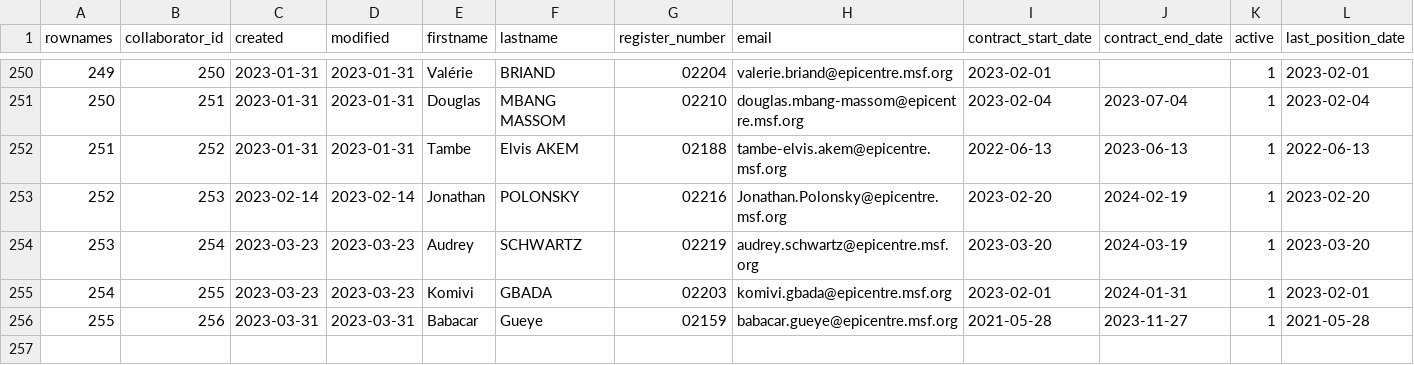
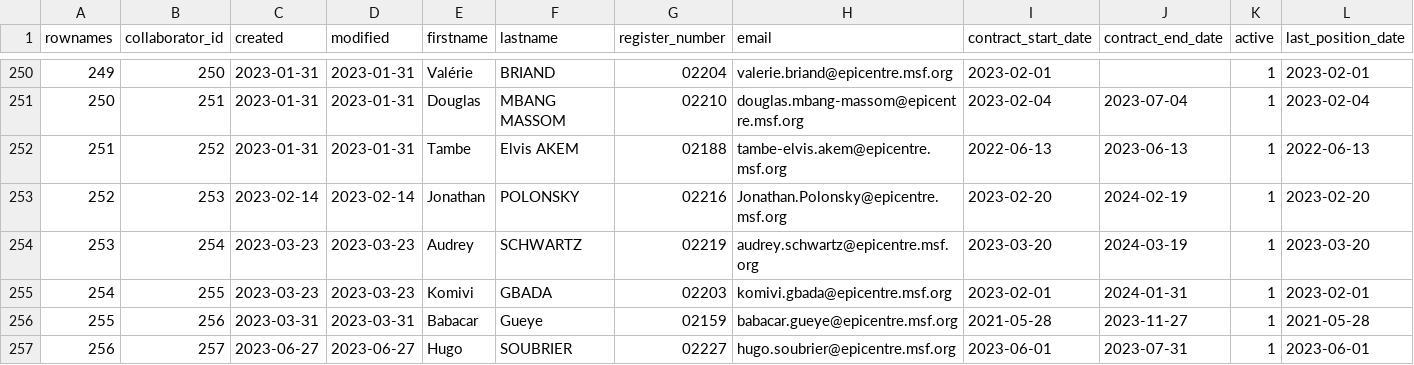
Before and after one commit to s-balandine/typology-dump, a CSV file: data/collaborators.csv, drawn as a sheet; only a part is shown, gaps mark what is left out; rows hold the shown columns only; the diff names each change by its address in the sheet, - before the commit and + after, or states it on an @@ line.

```diff
--- a/data/collaborators.csv
+++ b/data/collaborators.csv
+row 257: 256 | 257 | 2023-06-27 | 2023-06-27 | Hugo | SOUBRIER | 02227 | hugo.soubrier@epicentre.msf.org | 2023-06-01 | 2023-07-31 | 1 | 2023-06-01
```
Also changed, not shown: data/axe1_analytical_section_permissions.csv, data/d2session_history.csv, 14 other files.
